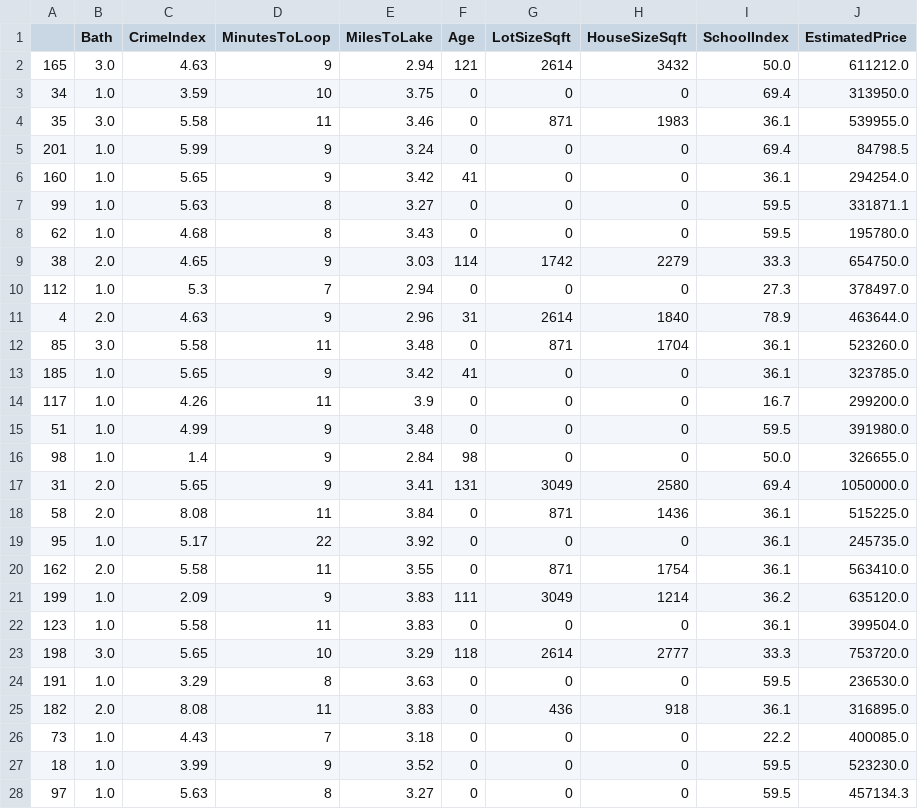
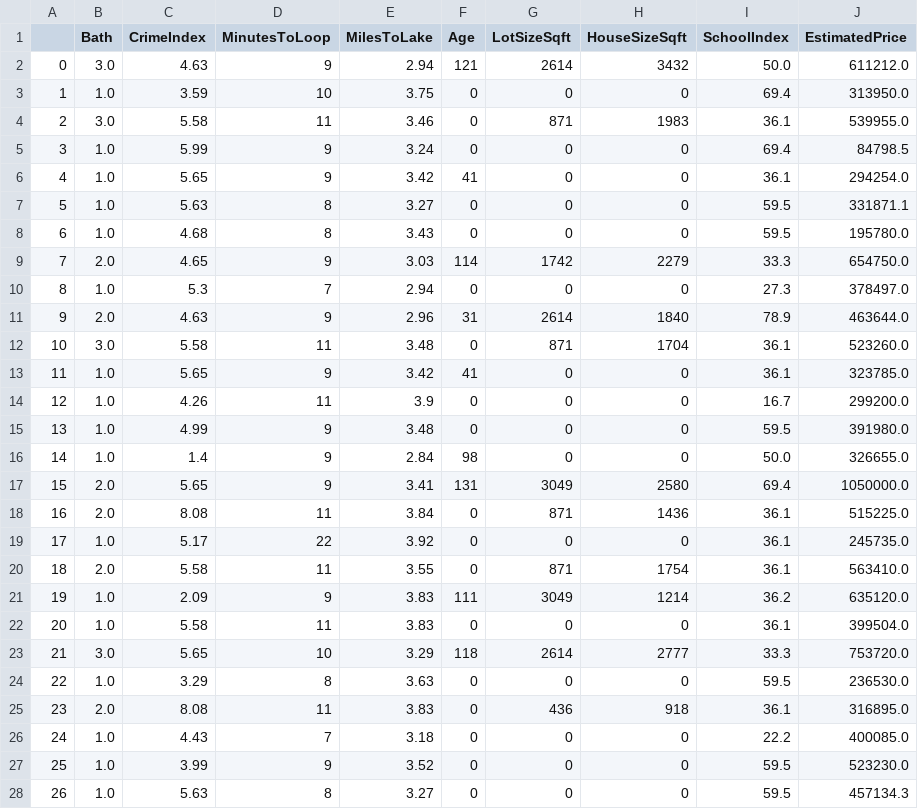
Before and after one commit to austiine04/xconf-machine-learning-lab, a CSV file: test.csv, drawn as a sheet; only a part is shown; the diff covers the shown part only.

Commit message:
appropriate data files

```diff
--- a/test.csv
+++ b/test.csv
@@ -1,28 +1,28 @@
 ,Bath,CrimeIndex,MinutesToLoop,MilesToLake,Age,LotSizeSqft,HouseSizeSqft,SchoolIndex,EstimatedPrice
-165,3.0,4.63,9,2.94,121,2614,3432,50.0,611212.0
-34,1.0,3.59,10,3.75,0,0,0,69.4,313950.0
-35,3.0,5.58,11,3.46,0,871,1983,36.1,539955.0
-201,1.0,5.99,9,3.24,0,0,0,69.4,84798.5
-160,1.0,5.65,9,3.42,41,0,0,36.1,294254.0
-99,1.0,5.63,8,3.27,0,0,0,59.5,331871.1
-62,1.0,4.68,8,3.43,0,0,0,59.5,195780.0
-38,2.0,4.65,9,3.03,114,1742,2279,33.3,654750.0
-112,1.0,5.3,7,2.94,0,0,0,27.3,378497.0
-4,2.0,4.63,9,2.96,31,2614,1840,78.9,463644.0
-85,3.0,5.58,11,3.48,0,871,1704,36.1,523260.0
-185,1.0,5.65,9,3.42,41,0,0,36.1,323785.0
-117,1.0,4.26,11,3.9,0,0,0,16.7,299200.0
-51,1.0,4.99,9,3.48,0,0,0,59.5,391980.0
-98,1.0,1.4,9,2.84,98,0,0,50.0,326655.0
-31,2.0,5.65,9,3.41,131,3049,2580,69.4,1050000.0
-58,2.0,8.08,11,3.84,0,871,1436,36.1,515225.0
-95,1.0,5.17,22,3.92,0,0,0,36.1,245735.0
-162,2.0,5.58,11,3.55,0,871,1754,36.1,563410.0
-199,1.0,2.09,9,3.83,111,3049,1214,36.2,635120.0
-123,1.0,5.58,11,3.83,0,0,0,36.1,399504.0
-198,3.0,5.65,10,3.29,118,2614,2777,33.3,753720.0
-191,1.0,3.29,8,3.63,0,0,0,59.5,236530.0
-182,2.0,8.08,11,3.83,0,436,918,36.1,316895.0
-73,1.0,4.43,7,3.18,0,0,0,22.2,400085.0
-18,1.0,3.99,9,3.52,0,0,0,59.5,523230.0
-97,1.0,5.63,8,3.27,0,0,0,59.5,457134.3
+0,3.0,4.63,9,2.94,121,2614,3432,50.0,611212.0
+1,1.0,3.59,10,3.75,0,0,0,69.4,313950.0
+2,3.0,5.58,11,3.46,0,871,1983,36.1,539955.0
+3,1.0,5.99,9,3.24,0,0,0,69.4,84798.5
+4,1.0,5.65,9,3.42,41,0,0,36.1,294254.0
+5,1.0,5.63,8,3.27,0,0,0,59.5,331871.1
+6,1.0,4.68,8,3.43,0,0,0,59.5,195780.0
+7,2.0,4.65,9,3.03,114,1742,2279,33.3,654750.0
+8,1.0,5.3,7,2.94,0,0,0,27.3,378497.0
+9,2.0,4.63,9,2.96,31,2614,1840,78.9,463644.0
+10,3.0,5.58,11,3.48,0,871,1704,36.1,523260.0
+11,1.0,5.65,9,3.42,41,0,0,36.1,323785.0
+12,1.0,4.26,11,3.9,0,0,0,16.7,299200.0
+13,1.0,4.99,9,3.48,0,0,0,59.5,391980.0
+14,1.0,1.4,9,2.84,98,0,0,50.0,326655.0
+15,2.0,5.65,9,3.41,131,3049,2580,69.4,1050000.0
+16,2.0,8.08,11,3.84,0,871,1436,36.1,515225.0
+17,1.0,5.17,22,3.92,0,0,0,36.1,245735.0
+18,2.0,5.58,11,3.55,0,871,1754,36.1,563410.0
+19,1.0,2.09,9,3.83,111,3049,1214,36.2,635120.0
+20,1.0,5.58,11,3.83,0,0,0,36.1,399504.0
+21,3.0,5.65,10,3.29,118,2614,2777,33.3,753720.0
+22,1.0,3.29,8,3.63,0,0,0,59.5,236530.0
+23,2.0,8.08,11,3.83,0,436,918,36.1,316895.0
+24,1.0,4.43,7,3.18,0,0,0,22.2,400085.0
+25,1.0,3.99,9,3.52,0,0,0,59.5,523230.0
+26,1.0,5.63,8,3.27,0,0,0,59.5,457134.3
```
Also changed, not shown: 26 edited cells elsewhere in this file, 1 other file.
